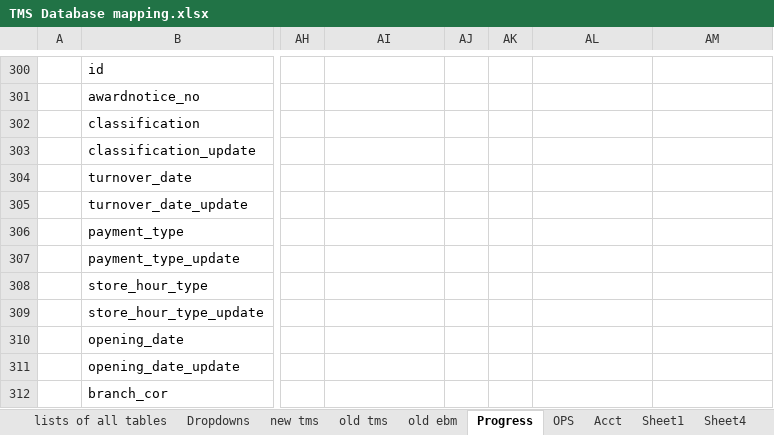
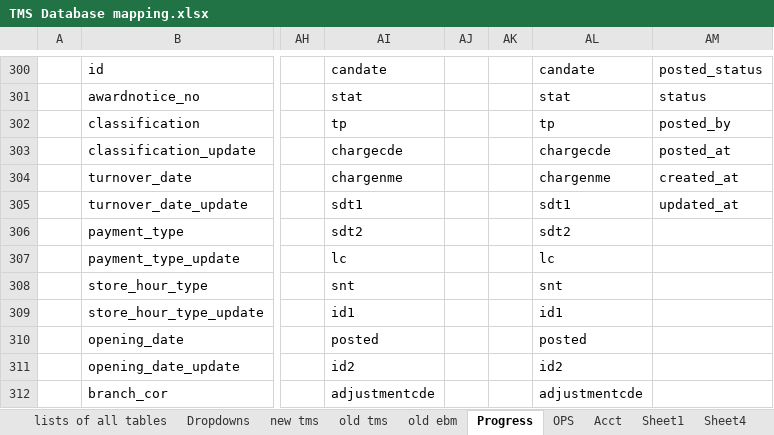
Before and after one commit to fisher-pa-coronel/tms-query, an Excel workbook: TMS Database mapping.xlsx, sheet Progress, drawn as a sheet; only a part is shown, gaps mark what is left out; values as stored, in another font and other column widths than the file's, no borders; the diff covers the shown part only; the diff names each change by its address in the sheet, - before the commit and + after, or states it on an @@ line.

```diff
--- a/TMS Database mapping.xlsx (sheet Progress)
+++ b/TMS Database mapping.xlsx (sheet Progress)
-AI300: (empty)
+AI300: candate
-AL300: (empty)
+AL300: candate
-AM300: (empty)
+AM300: posted_status
-AI301: (empty)
+AI301: stat
-AL301: (empty)
+AL301: stat
-AM301: (empty)
+AM301: status
-AI302: (empty)
+AI302: tp
-AL302: (empty)
+AL302: tp
-AM302: (empty)
+AM302: posted_by
-AI303: (empty)
+AI303: chargecde
-AL303: (empty)
+AL303: chargecde
-AM303: (empty)
+AM303: posted_at
-AI304: (empty)
+AI304: chargenme
-AL304: (empty)
+AL304: chargenme
-AM304: (empty)
+AM304: created_at
-AI305: (empty)
+AI305: sdt1
-AL305: (empty)
+AL305: sdt1
-AM305: (empty)
+AM305: updated_at
-AI306: (empty)
+AI306: sdt2
-AL306: (empty)
+AL306: sdt2
-AI307: (empty)
+AI307: lc
-AL307: (empty)
+AL307: lc
-AI308: (empty)
+AI308: snt
-AL308: (empty)
+AL308: snt
-AI309: (empty)
+AI309: id1
-AL309: (empty)
+AL309: id1
-AI310: (empty)
+AI310: posted
-AL310: (empty)
+AL310: posted
-AI311: (empty)
+AI311: id2
-AL311: (empty)
+AL311: id2
-AI312: (empty)
+AI312: adjustmentcde
-AL312: (empty)
+AL312: adjustmentcde
```
Also changed, not shown: 66 edited cells elsewhere in this sheet.
